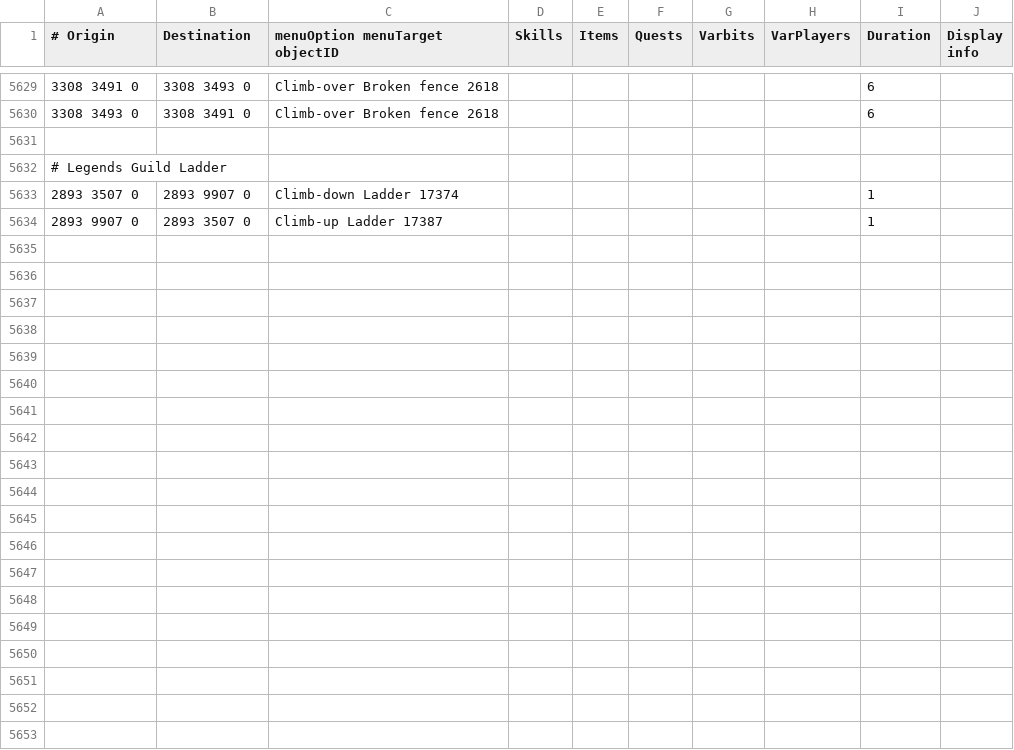
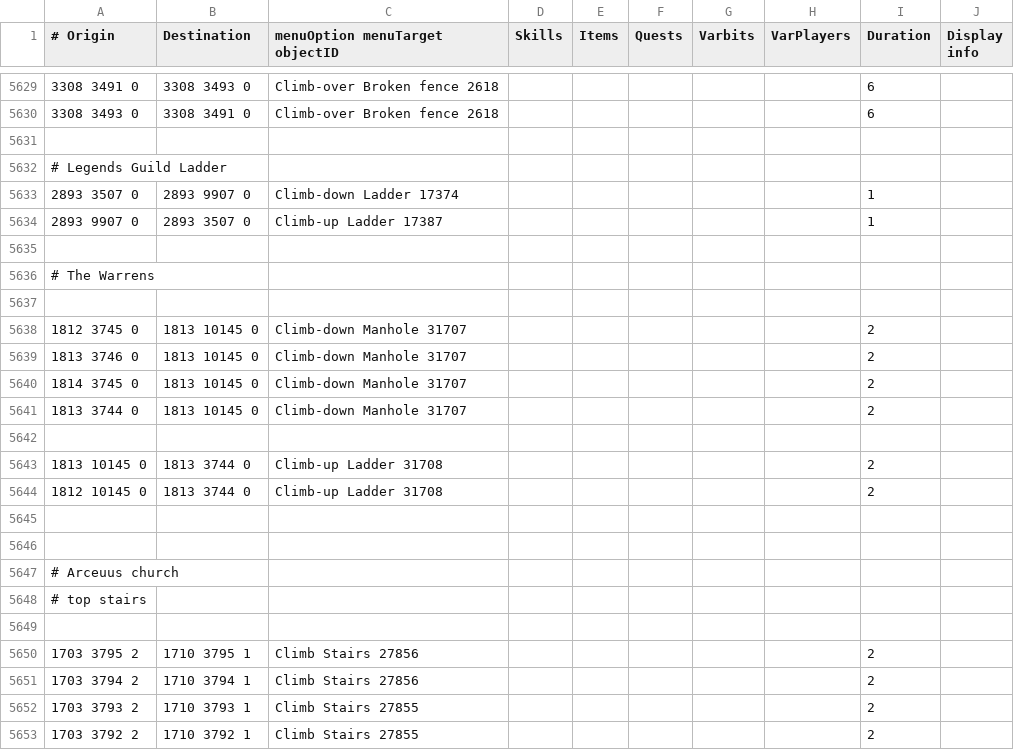
Before and after one commit to Skretzo/shortest-path, a TSV file: src/main/resources/transports/transports.tsv, drawn as a sheet; only a part is shown, gaps mark what is left out; the diff covers the shown part only.

```diff
--- a/src/main/resources/transports/transports.tsv
+++ b/src/main/resources/transports/transports.tsv
@@ -5634 +5634,20 @@
 2893 9907 0	2893 3507 0	Climb-up Ladder 17387						1	
+									
+# The Warrens									
+									
+1812 3745 0	1813 10145 0	Climb-down Manhole 31707						2	
+1813 3746 0	1813 10145 0	Climb-down Manhole 31707						2	
+1814 3745 0	1813 10145 0	Climb-down Manhole 31707						2	
+1813 3744 0	1813 10145 0	Climb-down Manhole 31707						2	
+									
+1813 10145 0	1813 3744 0	Climb-up Ladder 31708						2	
+1812 10145 0	1813 3744 0	Climb-up Ladder 31708						2	
+									
+									
+# Arceuus church									
+# top stairs									
+									
+1703 3795 2	1710 3795 1	Climb Stairs 27856						2	
+1703 3794 2	1710 3794 1	Climb Stairs 27856						2	
+1703 3793 2	1710 3793 1	Climb Stairs 27855						2	
+1703 3792 2	1710 3792 1	Climb Stairs 27855						2	
```
Also changed, not shown: 60 added rows elsewhere in this file, 2 other files.
